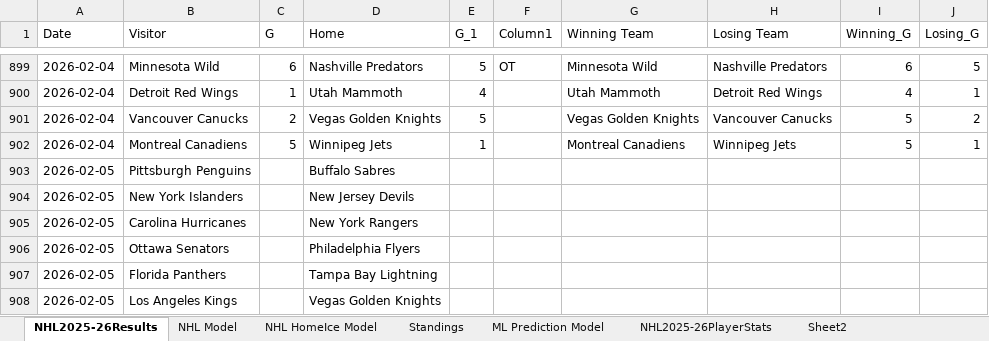
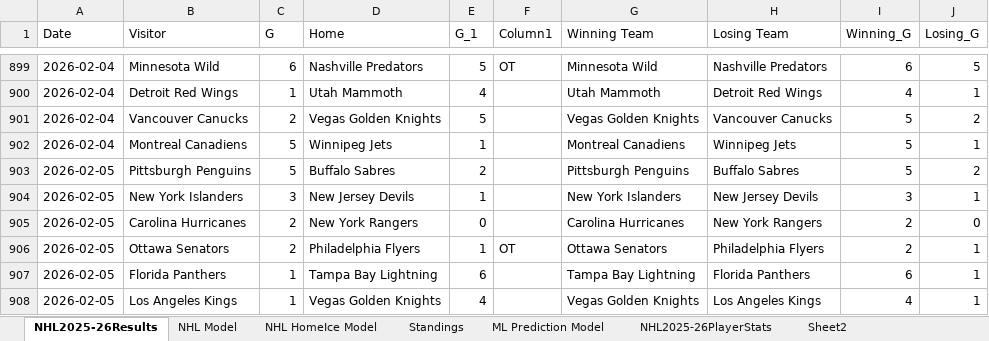
Before and after one commit to AidzNasty/NHL-Prediction-Model, an Excel workbook: Aidan Conte NHL 2025-26 Prediction Model.xlsx, sheet NHL2025-26Results, drawn as a sheet; only a part is shown, gaps mark what is left out; values as stored, in another font and other column widths than the file's, no borders; table styles not drawn; the diff covers the shown part only; the diff names each change by its address in the sheet, - before the commit and + after, or states it on an @@ line.

```diff
--- a/Aidan Conte NHL 2025-26 Prediction Model.xlsx (sheet NHL2025-26Results)
+++ b/Aidan Conte NHL 2025-26 Prediction Model.xlsx (sheet NHL2025-26Results)
-C903 (G): (empty)
+C903 (G): 5
-E903 (G_1): (empty)
+E903 (G_1): 2
-G903 (Winning Team): (empty)
+G903 (Winning Team): Pittsburgh Penguins
-H903 (Losing Team): (empty)
+H903 (Losing Team): Buffalo Sabres
-I903 (Winning_G): (empty)
+I903 (Winning_G): 5
-J903 (Losing_G): (empty)
+J903 (Losing_G): 2
-C904 (G): (empty)
+C904 (G): 3
-E904 (G_1): (empty)
+E904 (G_1): 1
-G904 (Winning Team): (empty)
+G904 (Winning Team): New York Islanders
-H904 (Losing Team): (empty)
+H904 (Losing Team): New Jersey Devils
-I904 (Winning_G): (empty)
+I904 (Winning_G): 3
-J904 (Losing_G): (empty)
+J904 (Losing_G): 1
-C905:C906 (G): (empty)
+C905:C906 (G): 2
-E905 (G_1): (empty)
+E905 (G_1): 0
-G905 (Winning Team): (empty)
+G905 (Winning Team): Carolina Hurricanes
-H905 (Losing Team): (empty)
+H905 (Losing Team): New York Rangers
-I905:I906 (Winning_G): (empty)
+I905:I906 (Winning_G): 2
-J905 (Losing_G): (empty)
+J905 (Losing_G): 0
-E906 (G_1): (empty)
+E906 (G_1): 1
-F906 (Column1): (empty)
+F906 (Column1): OT
-G906 (Winning Team): (empty)
+G906 (Winning Team): Ottawa Senators
-H906 (Losing Team): (empty)
+H906 (Losing Team): Philadelphia Flyers
-J906:J908 (Losing_G): (empty)
+J906:J908 (Losing_G): 1
-C907:C908 (G): (empty)
+C907:C908 (G): 1
-E907 (G_1): (empty)
+E907 (G_1): 6
-G907 (Winning Team): (empty)
+G907 (Winning Team): Tampa Bay Lightning
-H907 (Losing Team): (empty)
+H907 (Losing Team): Florida Panthers
-I907 (Winning_G): (empty)
+I907 (Winning_G): 6
-E908 (G_1): (empty)
+E908 (G_1): 4
-G908 (Winning Team): (empty)
+G908 (Winning Team): Vegas Golden Knights
-H908 (Losing Team): (empty)
+H908 (Losing Team): Los Angeles Kings
-I908 (Winning_G): (empty)
+I908 (Winning_G): 4
```
Also changed, not shown: 55 edited cells elsewhere in this sheet, sheet NHL2025-26PlayerStats, sheet NHL HomeIce Model, sheet NHL Model, sheet ML Prediction Model, sheet Standings.
